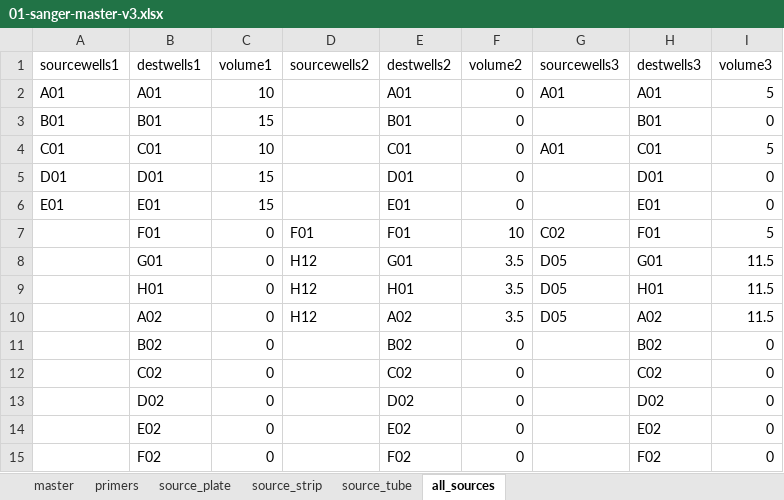
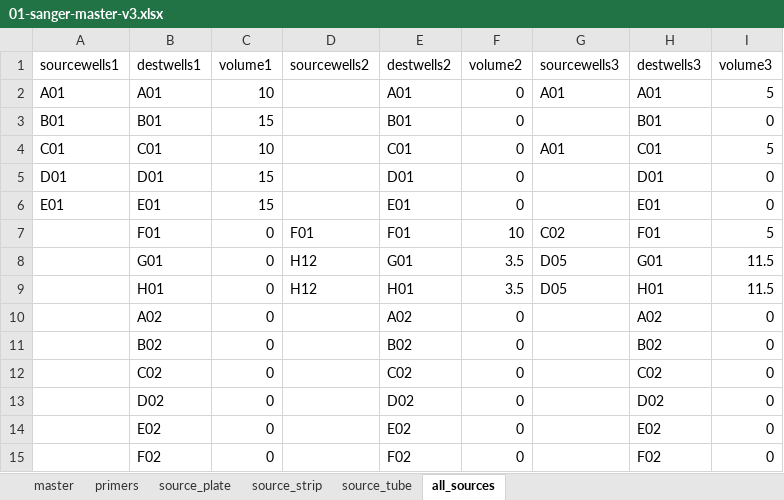
Before and after one commit to angelovangel/opentrons, an Excel workbook: templates/01-sanger-master-v3.xlsx, sheet all_sources, drawn as a sheet; only a part is shown; values as stored, in another font and other column widths than the file's, no borders; the diff names each change by its address in the sheet, - before the commit and + after, or states it on an @@ line.

```diff
--- a/templates/01-sanger-master-v3.xlsx (sheet all_sources)
+++ b/templates/01-sanger-master-v3.xlsx (sheet all_sources)
-D10 (sourcewells2): H12
+D10 (sourcewells2): (empty)
-F10 (volume2): 3.5
+F10 (volume2): 0
-G10 (sourcewells3): D05
+G10 (sourcewells3): (empty)
-I10 (volume3): 11.5
+I10 (volume3): 0
```
Also changed, not shown: sheet master, sheet primers, sheet source_tube, sheet source_strip, 2 other files.
